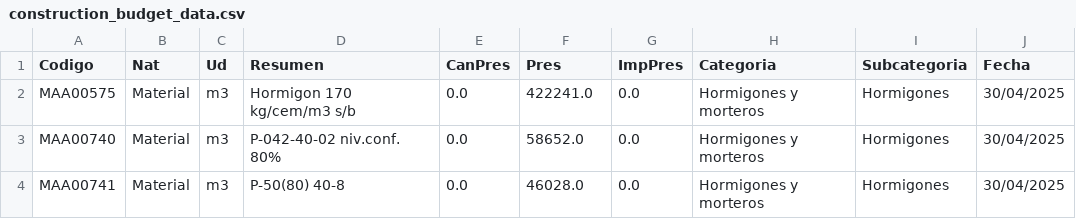
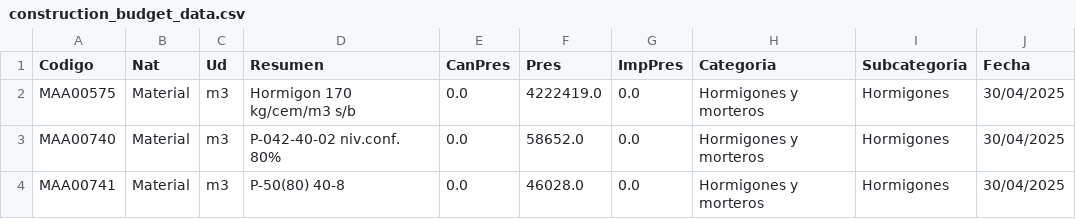
Before and after one commit to dpv20/papa_funcional, a CSV file: construction_budget_data.csv, drawn as a sheet; only a part is shown.

Commit message:
Update construction_budget_data.csv

```diff
--- a/construction_budget_data.csv
+++ b/construction_budget_data.csv
@@ -1,3 +1,3 @@
 Codigo,Nat,Ud,Resumen,CanPres,Pres,ImpPres,Categoria,Subcategoria,Fecha
-MAA00575,Material,m3,Hormigon 170 kg/cem/m3 s/b,0.0,422241.0,0.0,Hormigones y morteros,Hormigones,30/04/2025
+MAA00575,Material,m3,Hormigon 170 kg/cem/m3 s/b,0.0,4222419.0,0.0,Hormigones y morteros,Hormigones,30/04/2025
 MAA00740,Material,m3,P-042-40-02 niv.conf. 80%,0.0,58652.0,0.0,Hormigones y morteros,Hormigones,30/04/2025
```
